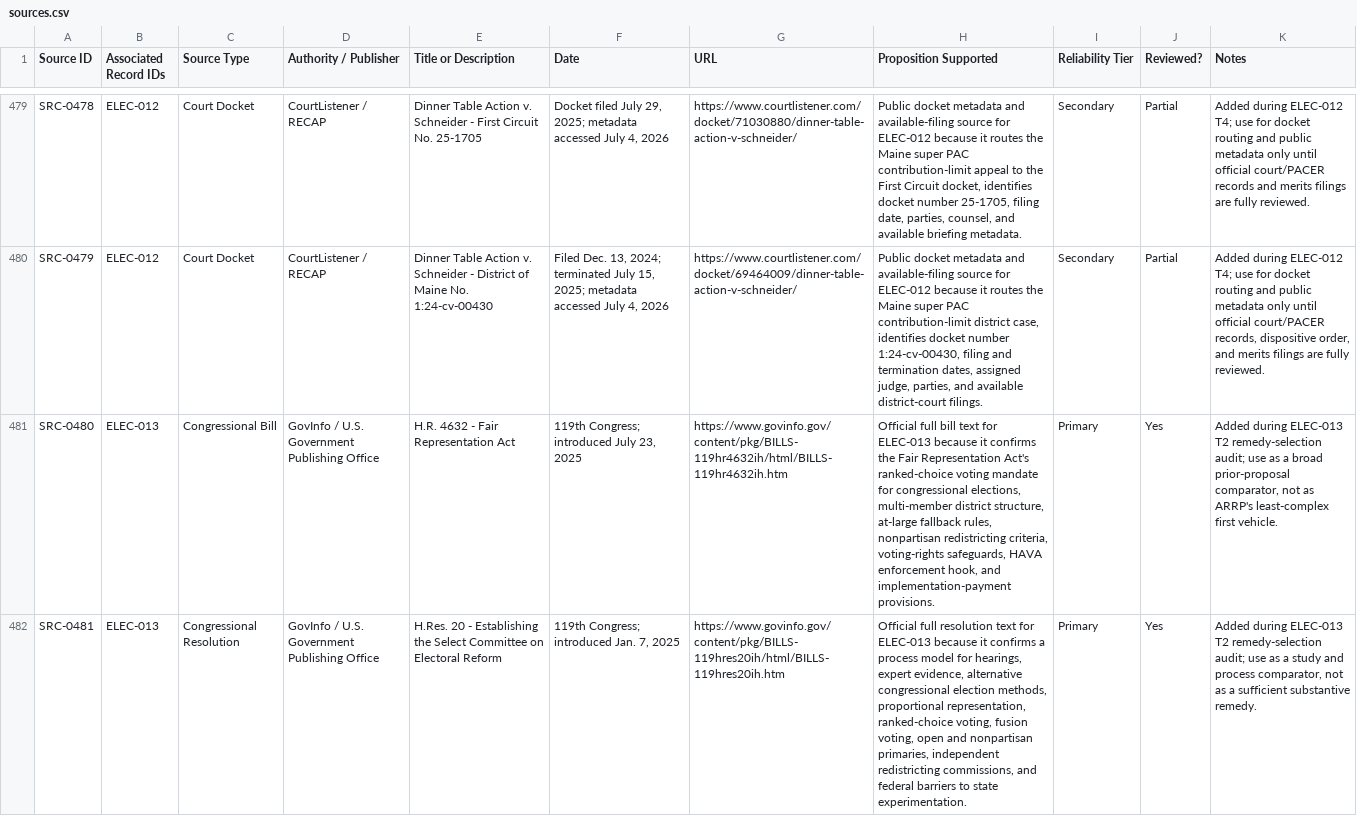
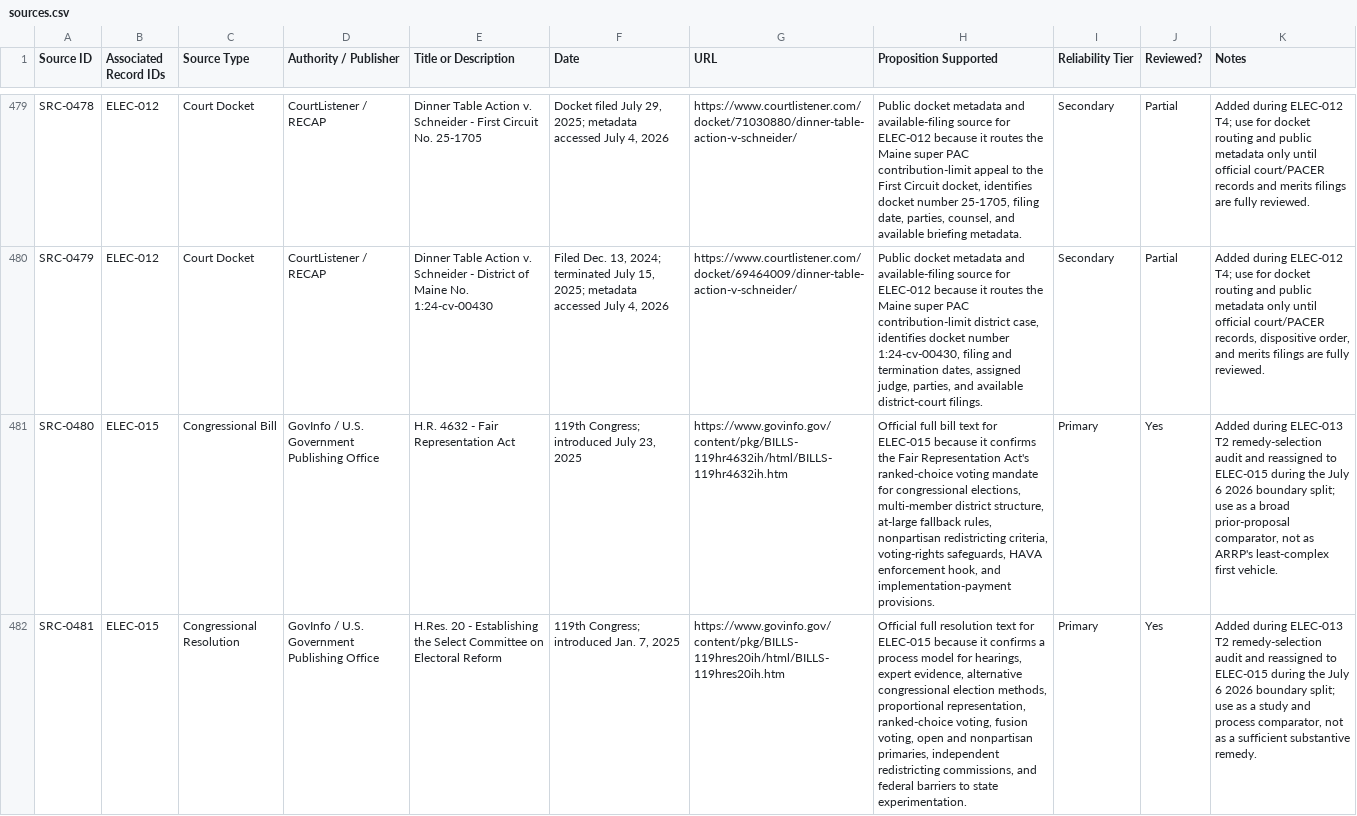
Before and after one commit to Thorncrag/ARRP, a CSV file: inventory/sources.csv, drawn as a sheet; only a part is shown, gaps mark what is left out; the diff covers the shown part only; the diff names each change by its address in the sheet, - before the commit and + after, or states it on an @@ line.

Commit message:
Split RCV reform into ELEC-015

```diff
--- a/inventory/sources.csv
+++ b/inventory/sources.csv
-B481:B482 (Associated Record IDs): ELEC-013
+B481:B482 (Associated Record IDs): ELEC-015
-H481 (Proposition Supported): …text for ELEC-013 because it…
+H481 (Proposition Supported): …text for ELEC-015 because it…
-K481 (Notes): …T2 remedy-selection audit; use as…
+K481 (Notes): …T2 remedy-selection audit and reassigned to ELEC-015 during the July 6 2026 boundary split; use as…
-H482 (Proposition Supported): …text for ELEC-013 because it…
+H482 (Proposition Supported): …text for ELEC-015 because it…
-K482 (Notes): …T2 remedy-selection audit; use as…
+K482 (Notes): …T2 remedy-selection audit and reassigned to ELEC-015 during the July 6 2026 boundary split; use as…
```
Also changed, not shown: 36 edited cells elsewhere in this file, inventory/github_issue_import.csv, 7 other files.
